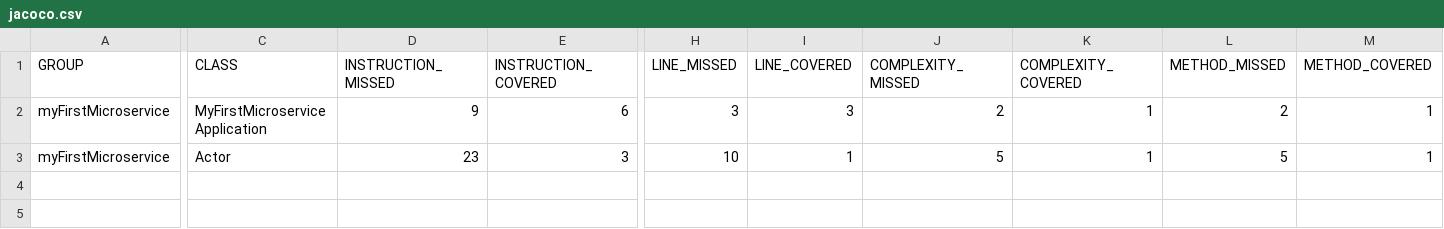
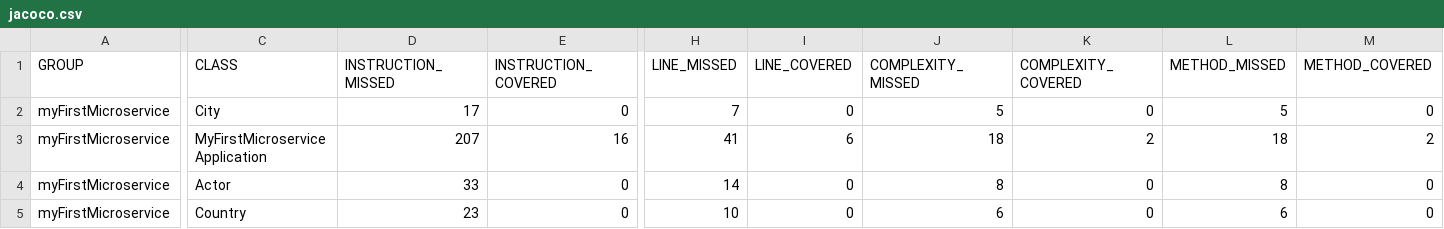
Before and after one commit to Bastion15/MyFirstMicroservice, a CSV file: target/site/jacoco/jacoco.csv, drawn as a sheet; only a part is shown, gaps mark what is left out; addresses are those after the commit; rows hold the shown columns only; the diff names each change by its address in the sheet, - before the commit and + after, or states it on an @@ line.

```diff
--- a/target/site/jacoco/jacoco.csv
+++ b/target/site/jacoco/jacoco.csv
+row 2: myFirstMicroservice | City | 17 | 0 | 7 | 0 | 5 | 0 | 5 | 0
-D3 (INSTRUCTION_MISSED): 9
+D3 (INSTRUCTION_MISSED): 207
-E3 (INSTRUCTION_COVERED): 6
+E3 (INSTRUCTION_COVERED): 16
-H3 (LINE_MISSED): 3
+H3 (LINE_MISSED): 41
-I3 (LINE_COVERED): 3
+I3 (LINE_COVERED): 6
-J3 (COMPLEXITY_MISSED): 2
+J3 (COMPLEXITY_MISSED): 18
-K3 (COMPLEXITY_COVERED): 1
+K3 (COMPLEXITY_COVERED): 2
-L3 (METHOD_MISSED): 2
+L3 (METHOD_MISSED): 18
-M3 (METHOD_COVERED): 1
+M3 (METHOD_COVERED): 2
-D4 (INSTRUCTION_MISSED): 23
+D4 (INSTRUCTION_MISSED): 33
-E4 (INSTRUCTION_COVERED): 3
+E4 (INSTRUCTION_COVERED): 0
-H4 (LINE_MISSED): 10
+H4 (LINE_MISSED): 14
-I4 (LINE_COVERED): 1
+I4 (LINE_COVERED): 0
-J4 (COMPLEXITY_MISSED): 5
+J4 (COMPLEXITY_MISSED): 8
-K4 (COMPLEXITY_COVERED): 1
+K4 (COMPLEXITY_COVERED): 0
-L4 (METHOD_MISSED): 5
+L4 (METHOD_MISSED): 8
-M4 (METHOD_COVERED): 1
+M4 (METHOD_COVERED): 0
+row 5: myFirstMicroservice | Country | 23 | 0 | 10 | 0 | 6 | 0 | 6 | 0
```
Also changed, not shown: 14 other files.
